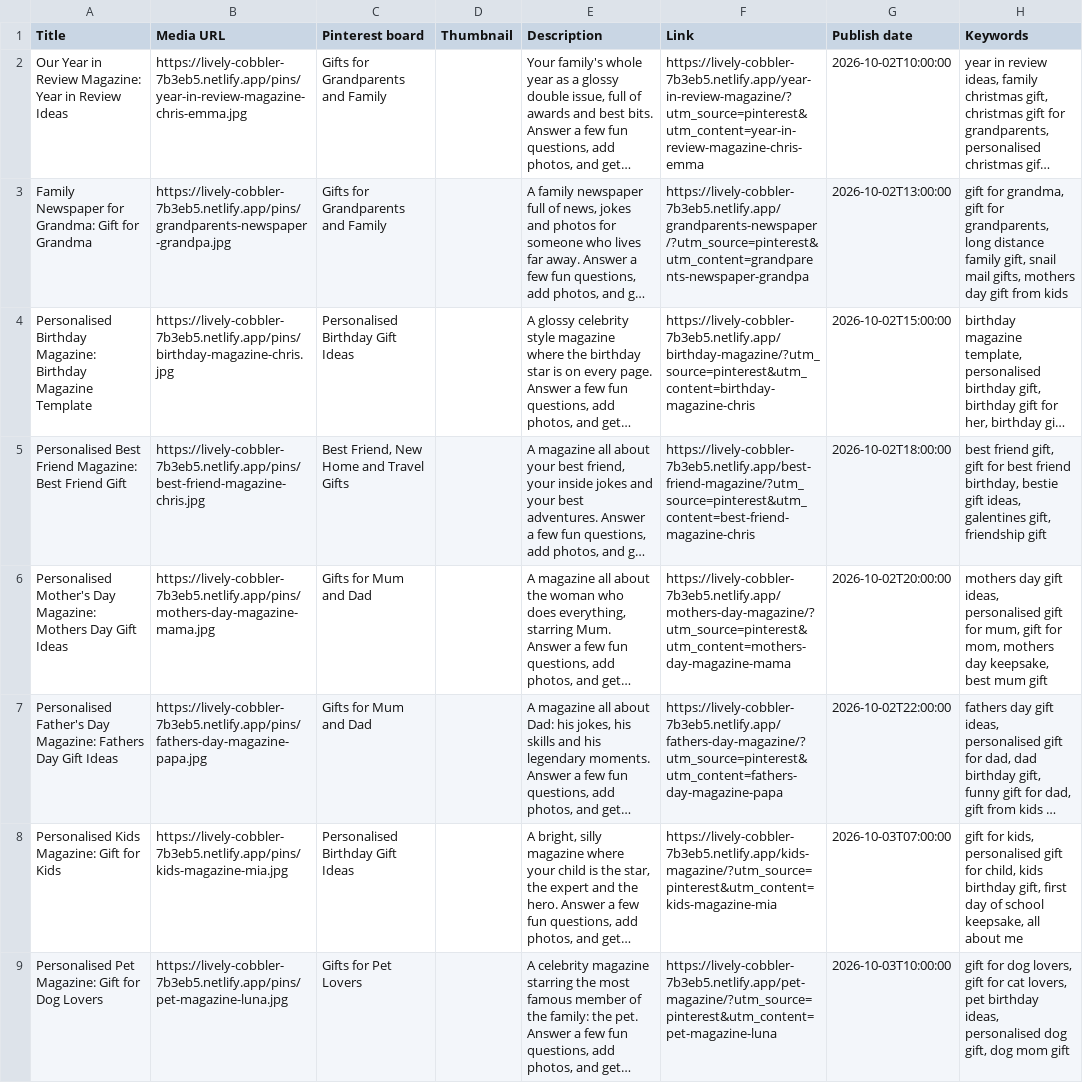
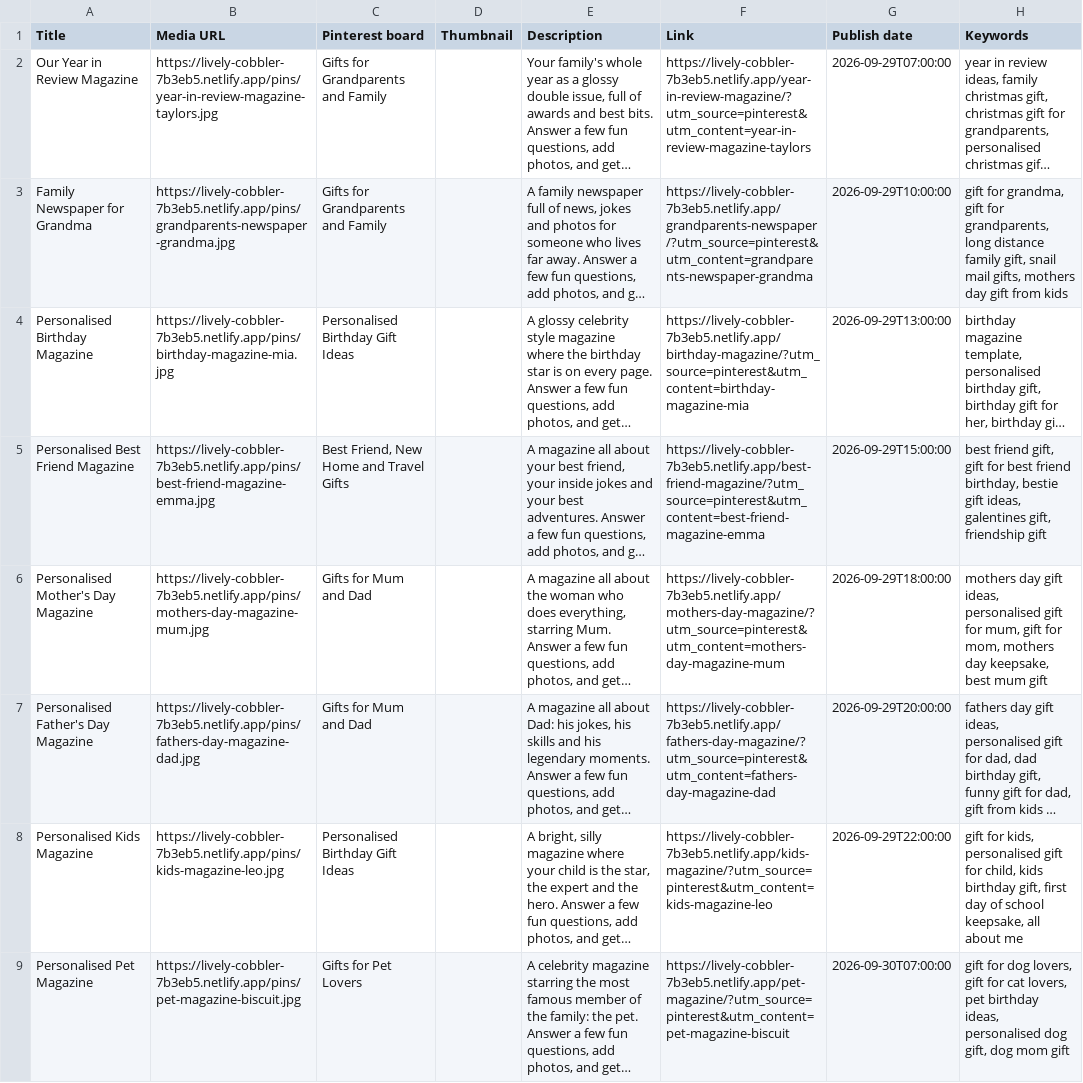
Before and after one commit to Maryjane287/Maryjane287, a CSV file: pinterest/cover-story-pins-batch-1-last-78.csv, drawn as a sheet; only a part is shown; long unchanged cells end in …; the diff covers the shown part only; the diff names each change by its address in the sheet, - before the commit and + after, or states it on an @@ line.

```diff
--- a/pinterest/cover-story-pins-batch-1-last-78.csv
+++ b/pinterest/cover-story-pins-batch-1-last-78.csv
-A2 (Title): Our Year in Review Magazine: Year in Review Ideas
+A2 (Title): Our Year in Review Magazine
-B2 (Media URL): https://lively-cobbler-7b3eb5.netlify.app/pins/year-in-review-magazine-chris-emma.jpg
+B2 (Media URL): https://lively-cobbler-7b3eb5.netlify.app/pins/year-in-review-magazine-taylors.jpg
-F2 (Link): https://lively-cobbler-7b3eb5.netlify.app/year-in-review-magazine/?utm_source=pinterest&utm_content=year-in-review-magazine-chris-emma
+F2 (Link): https://lively-cobbler-7b3eb5.netlify.app/year-in-review-magazine/?utm_source=pinterest&utm_content=year-in-review-magazine-taylors
-G2 (Publish date): 2026-10-02T10:00:00
+G2 (Publish date): 2026-09-29T07:00:00
-A3 (Title): Family Newspaper for Grandma: Gift for Grandma
+A3 (Title): Family Newspaper for Grandma
-B3 (Media URL): https://lively-cobbler-7b3eb5.netlify.app/pins/grandparents-newspaper-grandpa.jpg
+B3 (Media URL): https://lively-cobbler-7b3eb5.netlify.app/pins/grandparents-newspaper-grandma.jpg
-F3 (Link): https://lively-cobbler-7b3eb5.netlify.app/grandparents-newspaper/?utm_source=pinterest&utm_content=grandparents-newspaper-grandpa
+F3 (Link): https://lively-cobbler-7b3eb5.netlify.app/grandparents-newspaper/?utm_source=pinterest&utm_content=grandparents-newspaper-grandma
-G3 (Publish date): 2026-10-02T13:00:00
+G3 (Publish date): 2026-09-29T10:00:00
-A4 (Title): Personalised Birthday Magazine: Birthday Magazine Template
+A4 (Title): Personalised Birthday Magazine
-B4 (Media URL): https://lively-cobbler-7b3eb5.netlify.app/pins/birthday-magazine-chris.jpg
+B4 (Media URL): https://lively-cobbler-7b3eb5.netlify.app/pins/birthday-magazine-mia.jpg
-F4 (Link): https://lively-cobbler-7b3eb5.netlify.app/birthday-magazine/?utm_source=pinterest&utm_content=birthday-magazine-chris
+F4 (Link): https://lively-cobbler-7b3eb5.netlify.app/birthday-magazine/?utm_source=pinterest&utm_content=birthday-magazine-mia
-G4 (Publish date): 2026-10-02T15:00:00
+G4 (Publish date): 2026-09-29T13:00:00
-A5 (Title): Personalised Best Friend Magazine: Best Friend Gift
+A5 (Title): Personalised Best Friend Magazine
-B5 (Media URL): https://lively-cobbler-7b3eb5.netlify.app/pins/best-friend-magazine-chris.jpg
+B5 (Media URL): https://lively-cobbler-7b3eb5.netlify.app/pins/best-friend-magazine-emma.jpg
-F5 (Link): https://lively-cobbler-7b3eb5.netlify.app/best-friend-magazine/?utm_source=pinterest&utm_content=best-friend-magazine-chris
+F5 (Link): https://lively-cobbler-7b3eb5.netlify.app/best-friend-magazine/?utm_source=pinterest&utm_content=best-friend-magazine-emma
-G5 (Publish date): 2026-10-02T18:00:00
+G5 (Publish date): 2026-09-29T15:00:00
-A6 (Title): …Mother's Day Magazine: Mothers Day Gift Ideas
+A6 (Title): …Mother's Day Magazine
-B6 (Media URL): https://lively-cobbler-7b3eb5.netlify.app/pins/mothers-day-magazine-mama.jpg
+B6 (Media URL): https://lively-cobbler-7b3eb5.netlify.app/pins/mothers-day-magazine-mum.jpg
-F6 (Link): https://lively-cobbler-7b3eb5.netlify.app/mothers-day-magazine/?utm_source=pinterest&utm_content=mothers-day-magazine-mama
+F6 (Link): https://lively-cobbler-7b3eb5.netlify.app/mothers-day-magazine/?utm_source=pinterest&utm_content=mothers-day-magazine-mum
-G6 (Publish date): 2026-10-02T20:00:00
+G6 (Publish date): 2026-09-29T18:00:00
-A7 (Title): …Father's Day Magazine: Fathers Day Gift Ideas
+A7 (Title): …Father's Day Magazine
-B7 (Media URL): https://lively-cobbler-7b3eb5.netlify.app/pins/fathers-day-magazine-papa.jpg
+B7 (Media URL): https://lively-cobbler-7b3eb5.netlify.app/pins/fathers-day-magazine-dad.jpg
-F7 (Link): https://lively-cobbler-7b3eb5.netlify.app/fathers-day-magazine/?utm_source=pinterest&utm_content=fathers-day-magazine-papa
+F7 (Link): https://lively-cobbler-7b3eb5.netlify.app/fathers-day-magazine/?utm_source=pinterest&utm_content=fathers-day-magazine-dad
-G7 (Publish date): 2026-10-02T22:00:00
+G7 (Publish date): 2026-09-29T20:00:00
-A8 (Title): Personalised Kids Magazine: Gift for Kids
+A8 (Title): Personalised Kids Magazine
-B8 (Media URL): https://lively-cobbler-7b3eb5.netlify.app/pins/kids-magazine-mia.jpg
+B8 (Media URL): https://lively-cobbler-7b3eb5.netlify.app/pins/kids-magazine-leo.jpg
-F8 (Link): https://lively-cobbler-7b3eb5.netlify.app/kids-magazine/?utm_source=pinterest&utm_content=kids-magazine-mia
+F8 (Link): https://lively-cobbler-7b3eb5.netlify.app/kids-magazine/?utm_source=pinterest&utm_content=kids-magazine-leo
-G8 (Publish date): 2026-10-03T07:00:00
+G8 (Publish date): 2026-09-29T22:00:00
-A9 (Title): Personalised Pet Magazine: Gift for Dog Lovers
+A9 (Title): Personalised Pet Magazine
-B9 (Media URL): https://lively-cobbler-7b3eb5.netlify.app/pins/pet-magazine-luna.jpg
+B9 (Media URL): https://lively-cobbler-7b3eb5.netlify.app/pins/pet-magazine-biscuit.jpg
-F9 (Link): https://lively-cobbler-7b3eb5.netlify.app/pet-magazine/?utm_source=pinterest&utm_content=pet-magazine-luna
+F9 (Link): https://lively-cobbler-7b3eb5.netlify.app/pet-magazine/?utm_source=pinterest&utm_content=pet-magazine-biscuit
-G9 (Publish date): 2026-10-03T10:00:00
+G9 (Publish date): 2026-09-30T07:00:00
```
Also changed, not shown: 56 edited cells elsewhere in this file.
